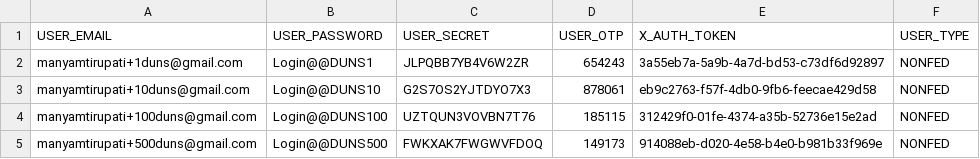
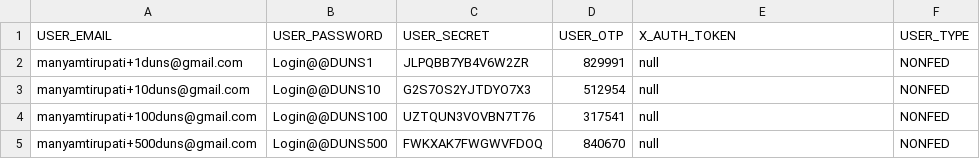
Before and after one commit to REI-Systems/REISystems-GSA-IAE-JMeter, a CSV file: performance-test/data/XAuth.csv, drawn as a sheet.

Commit message:
Updated Token & URL

```diff
--- a/performance-test/data/XAuth.csv
+++ b/performance-test/data/XAuth.csv
@@ -1,5 +1,5 @@
 USER_EMAIL,USER_PASSWORD,USER_SECRET,USER_OTP,X_AUTH_TOKEN,USER_TYPE
-manyamtirupati+1duns@gmail.com,Login@@DUNS1,JLPQBB7YB4V6W2ZR,654243,3a55eb7a-5a9b-4a7d-bd53-c73df6d92897,NONFED
-manyamtirupati+10duns@gmail.com,Login@@DUNS10,G2S7OS2YJTDYO7X3,878061,eb9c2763-f57f-4db0-9fb6-feecae429d58,NONFED
-manyamtirupati+100duns@gmail.com,Login@@DUNS100,UZTQUN3VOVBN7T76,185115,312429f0-01fe-4374-a35b-52736e15e2ad,NONFED
-manyamtirupati+500duns@gmail.com,Login@@DUNS500,FWKXAK7FWGWVFDOQ,149173,914088eb-d020-4e58-b4e0-b981b33f969e,NONFED
+manyamtirupati+1duns@gmail.com,Login@@DUNS1,JLPQBB7YB4V6W2ZR,829991,null,NONFED
+manyamtirupati+10duns@gmail.com,Login@@DUNS10,G2S7OS2YJTDYO7X3,512954,null,NONFED
+manyamtirupati+100duns@gmail.com,Login@@DUNS100,UZTQUN3VOVBN7T76,317541,null,NONFED
+manyamtirupati+500duns@gmail.com,Login@@DUNS500,FWKXAK7FWGWVFDOQ,840670,null,NONFED
```
Also changed, not shown: 1 other file.
